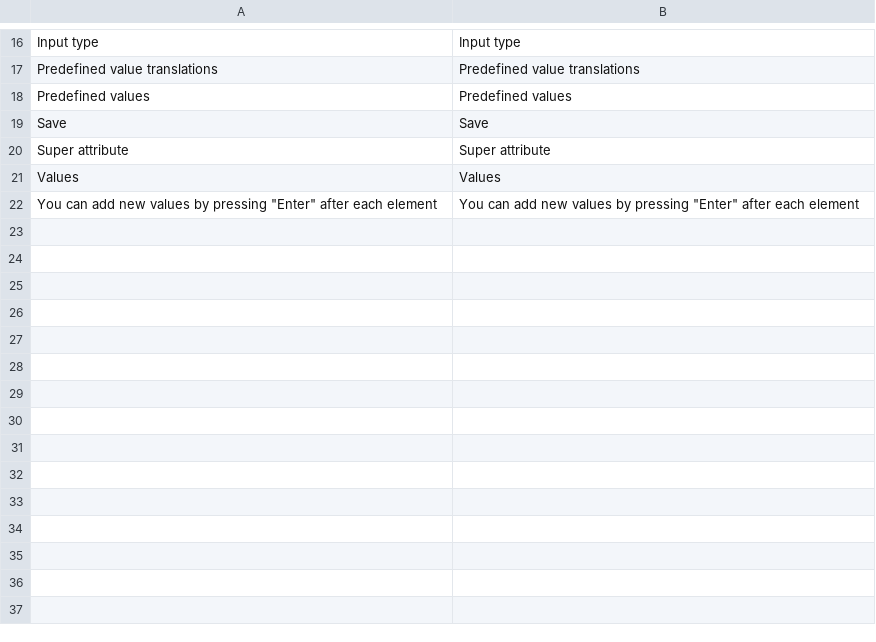
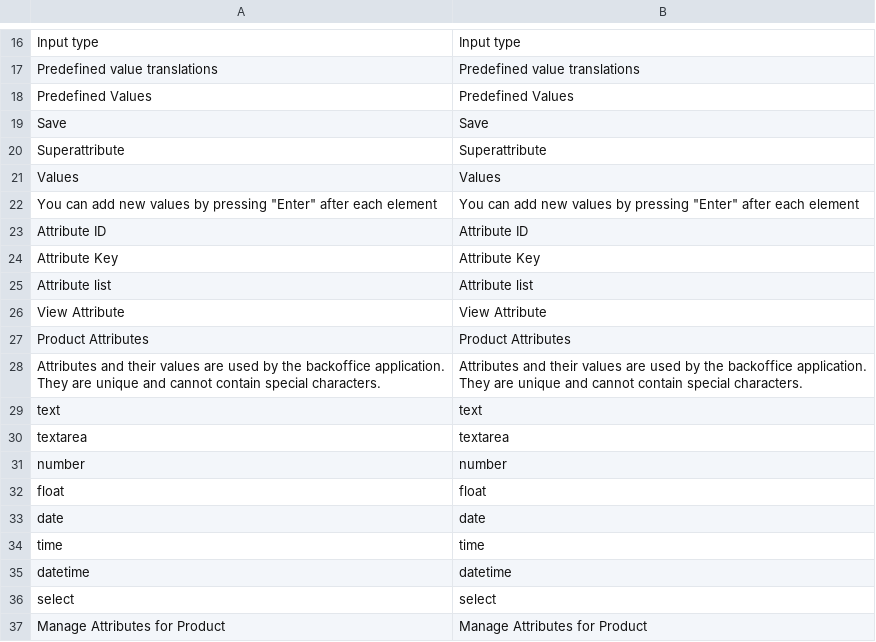
Before and after one commit to spryker/product-attribute-gui, a CSV file: data/translation/Zed/en_US.csv, drawn as a sheet; only a part is shown, gaps mark what is left out; the diff covers the shown part only; the diff names each change by its address in the sheet, - before the commit and + after, or states it on an @@ line.

Commit message:
CC-248: missing translation were added for modules - ProductManagement, ProductManagement, ProductBarcodeGui, ProductLabelGui, ProductListGui, ProductOption, ProductAttributeGui, ProductPackagingUnitGui, ProductReviewGui, ProductSetGui.

```diff
--- a/data/translation/Zed/en_US.csv
+++ b/data/translation/Zed/en_US.csv
-A18: Predefined values
+A18: Predefined Values
-B18: Predefined values
+B18: Predefined Values
-A20: Super attribute
+A20: Superattribute
-B20: Super attribute
+B20: Superattribute
+row 23: Attribute ID | Attribute ID
+row 24: Attribute Key | Attribute Key
+row 25: Attribute list | Attribute list
+row 26: View Attribute | View Attribute
+row 27: Product Attributes | Product Attributes
+row 28: Attributes and their values are used by the backoffice application. They are unique and cannot contain special characters. | Attributes and their values are used by the backoffice application. They are unique and cannot contain special characters.
+row 29: text | text
+row 30: textarea | textarea
+row 31: number | number
+row 32: float | float
+row 33: date | date
+row 34: time | time
+row 35: datetime | datetime
+row 36: select | select
+row 37: Manage Attributes for Product | Manage Attributes for Product
```
Also changed, not shown: 9 added rows and 2 edited cells elsewhere in this file, data/translation/Zed/de_DE.csv, 9 other files.
